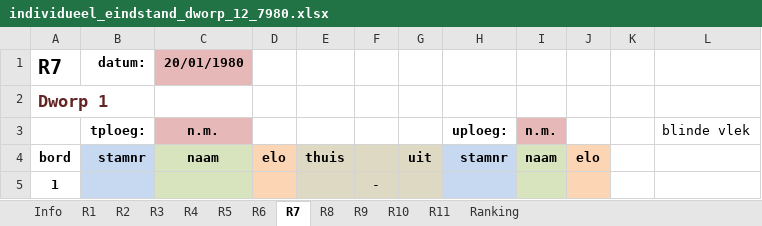
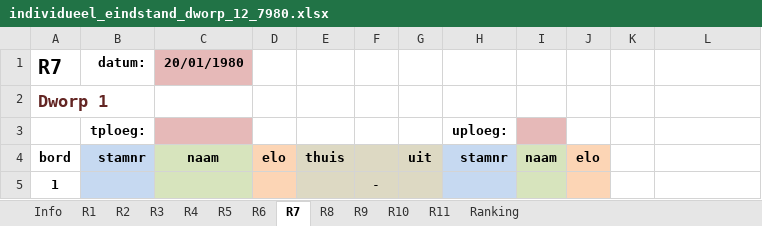
Before and after one commit to erpi/skdworp, an Excel workbook: _data/ni/ni7980/individueel_eindstand_dworp_12_7980.xlsx, sheet R7, drawn as a sheet; only a part is shown; values as stored, in another font and other column widths than the file's, no borders; removed rows and columns are numbered as before the commit, all else as after; the diff names each change by its address in the sheet, - before the commit and + after, or states it on an @@ line.

```diff
--- a/_data/ni/ni7980/individueel_eindstand_dworp_12_7980.xlsx (sheet R7)
+++ b/_data/ni/ni7980/individueel_eindstand_dworp_12_7980.xlsx (sheet R7)
-row 3:  | tploeg: | n.m. |  |  |  |  | uploeg: | n.m. |  |  | blinde vlek
+row 3:  | tploeg: |  |  |  |  |  | uploeg:
```
Also changed, not shown: sheet R6, sheet R10, sheet R8, sheet Info, sheet Ranking, 3 other files.
